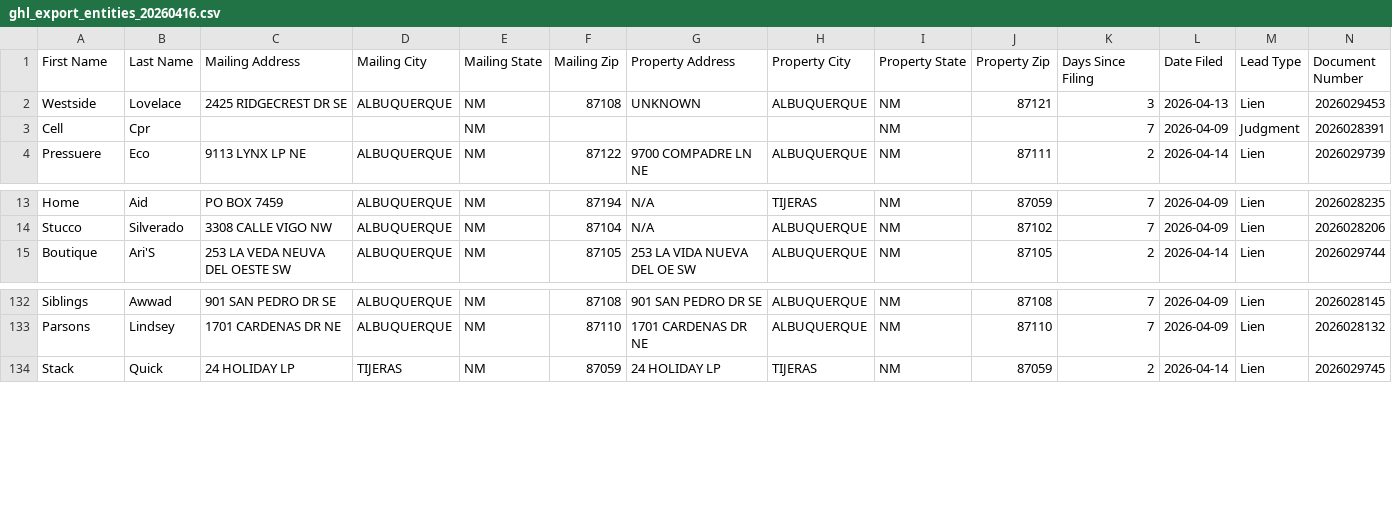
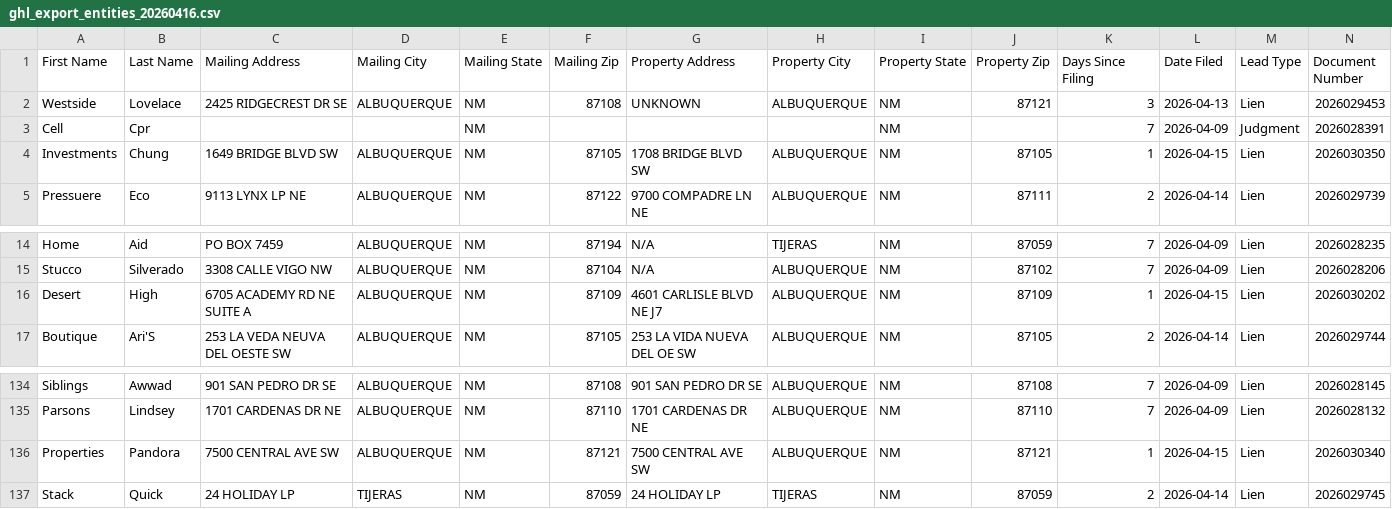
Before and after one commit to EV2026/BernCo-Intel, a CSV file: data/ghl_export_entities_20260416.csv, drawn as a sheet; only a part is shown, gaps mark what is left out; rows hold the shown columns only; the diff names each change by its address in the sheet, - before the commit and + after, or states it on an @@ line.

```diff
--- a/data/ghl_export_entities_20260416.csv
+++ b/data/ghl_export_entities_20260416.csv
+row 4: Investments | Chung | 1649 BRIDGE BLVD SW | ALBUQUERQUE | NM | 87105 | 1708 BRIDGE BLVD SW | ALBUQUERQUE | NM | 87105 | 1 | 2026-04-15 | Lien | 2026030350
+row 16: Desert | High | 6705 ACADEMY RD NE SUITE A | ALBUQUERQUE | NM | 87109 | 4601 CARLISLE BLVD NE J7 | ALBUQUERQUE | NM | 87109 | 1 | 2026-04-15 | Lien | 2026030202
+row 136: Properties | Pandora | 7500 CENTRAL AVE SW | ALBUQUERQUE | NM | 87121 | 7500 CENTRAL AVE SW | ALBUQUERQUE | NM | 87121 | 1 | 2026-04-15 | Lien | 2026030340
```
Also changed, not shown: data/ghl_export_individuals_20260416.csv, 2 other files.
